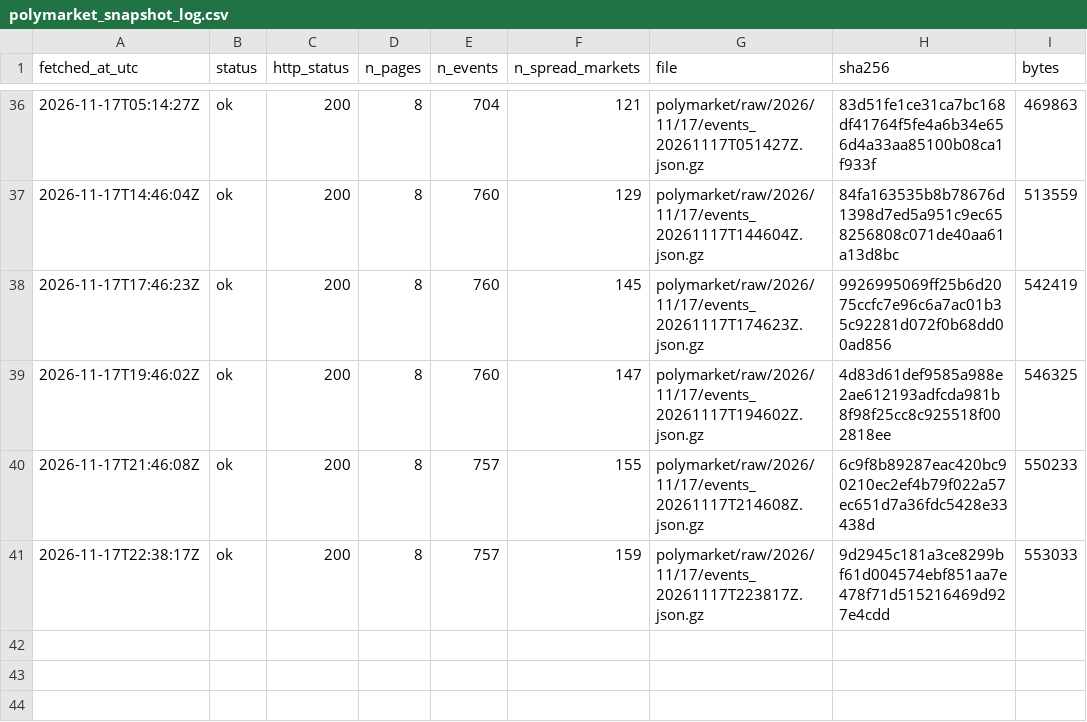
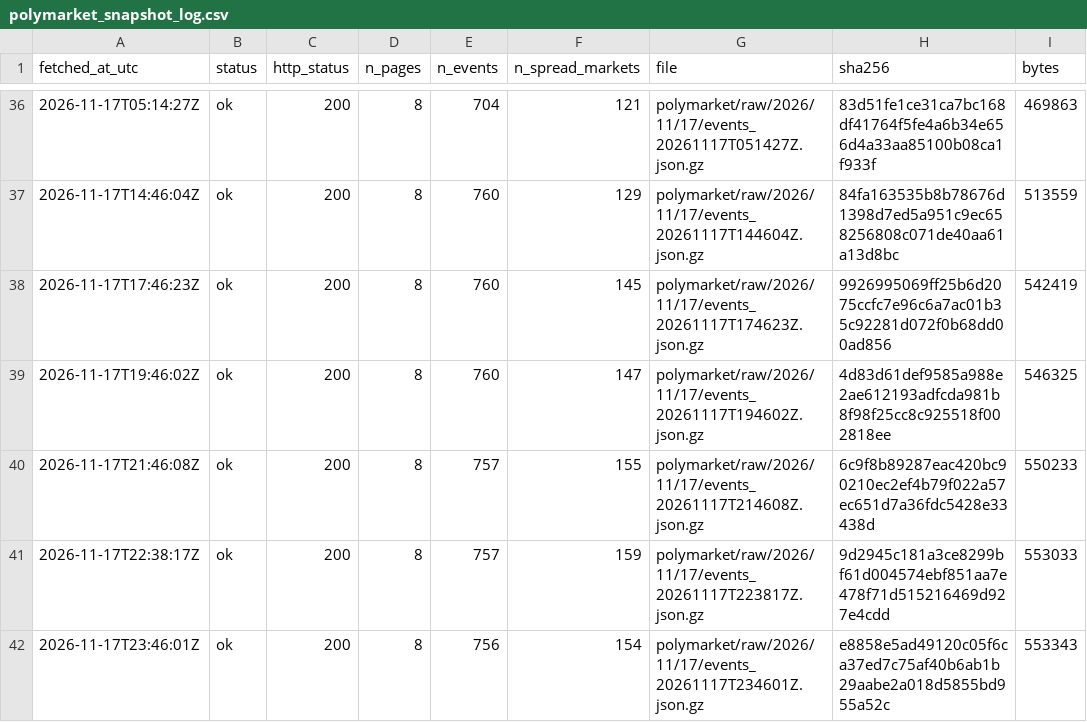
Before and after one commit to ohektner/shac-sb-index, a CSV file: data/status/polymarket_snapshot_log.csv, drawn as a sheet; only a part is shown, gaps mark what is left out.

```diff
--- a/data/status/polymarket_snapshot_log.csv
+++ b/data/status/polymarket_snapshot_log.csv
@@ -41 +41,2 @@ fetched_at_utc,status,http_status,n_pages,n_events,n_spread_markets,file,sha256,
 2026-11-17T22:38:17Z,ok,200,8,757,159,polymarket/raw/2026/11/17/events_20261117T223817Z.json.gz,9d2945c181a3ce8299bf61d004574ebf851aa7e478f71d515216469d927e4cdd,553033
+2026-11-17T23:46:01Z,ok,200,8,756,154,polymarket/raw/2026/11/17/events_20261117T234601Z.json.gz,e8858e5ad49120c05f6ca37ed7c75af40b6ab1b29aabe2a018d5855bd955a52c,553343
```
